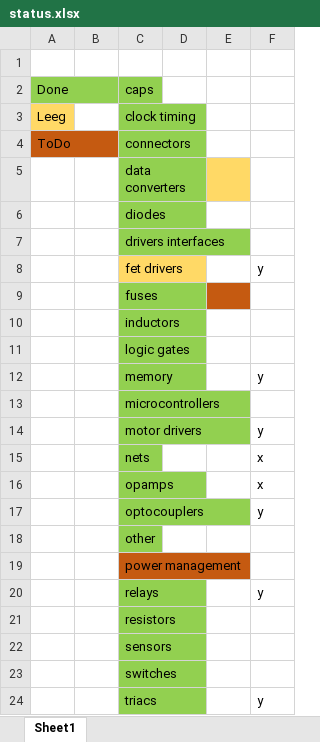
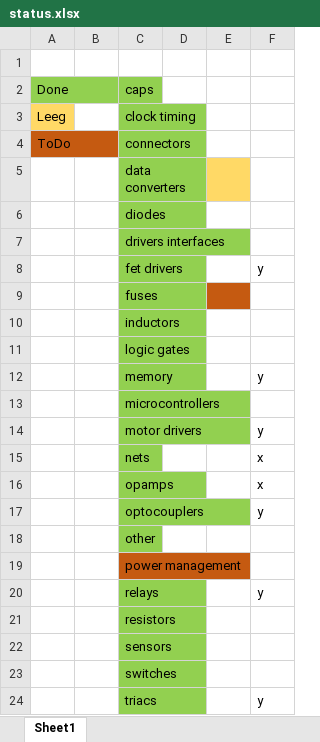
Before and after one commit to dietervansteenwegen/diptracelibs, an Excel workbook: status.xlsx, sheet Sheet1, drawn as a sheet; values as stored, in another font and other column widths than the file's, no borders; the diff names each change by its address in the sheet, - before the commit and + after, or states it on an @@ line.

Commit message:
fet status aangepast

```diff
--- a/status.xlsx (sheet Sheet1)
+++ b/status.xlsx (sheet Sheet1)
-C8 fill: #FFD966
+C8 fill: #92D050
```
